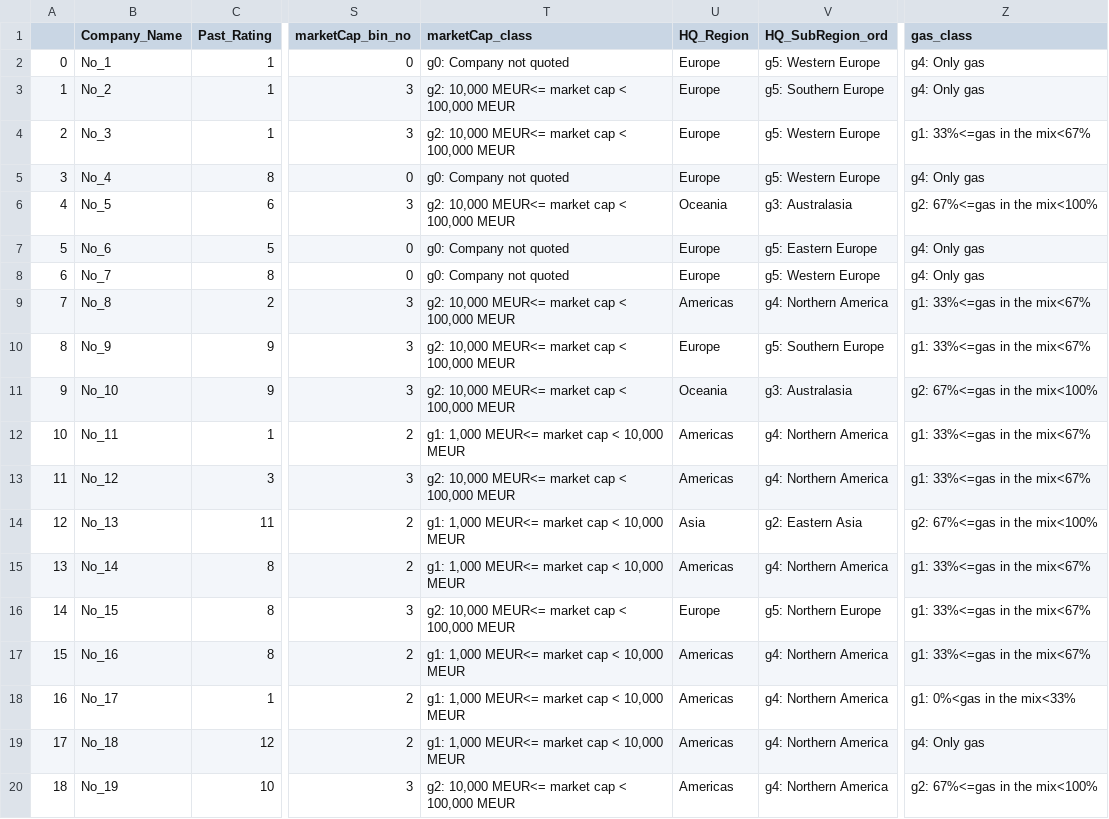
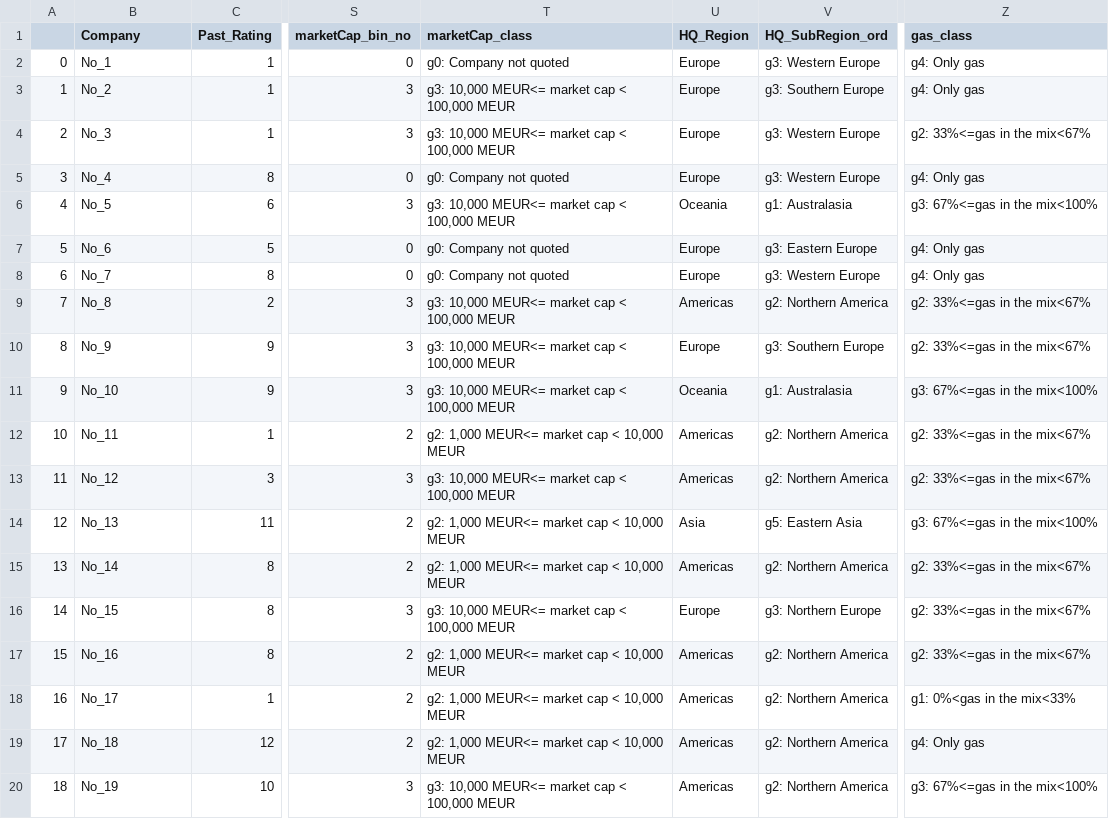
Before and after one commit to dataforgoodfr/batch8_carbone4, a CSV file: data/C4_OandG.csv, drawn as a sheet; only a part is shown, gaps mark what is left out; the diff covers the shown part only; the diff names each change by its address in the sheet, - before the commit and + after, or states it on an @@ line.

Commit message:
* changed the name of variable "Company_Name" to "Company" * modified group numbers for market cap and gas share (errors in numbering in the previous version)

```diff
--- a/data/C4_OandG.csv
+++ b/data/C4_OandG.csv
-B1: Company_Name
+B1: Company
-V2 (HQ_SubRegion_ord): g5: Western Europe
+V2 (HQ_SubRegion_ord): g3: Western Europe
-T3:T4 (marketCap_class): g2: 10,000 MEUR<= market cap < 100,000 MEUR
+T3:T4 (marketCap_class): g3: 10,000 MEUR<= market cap < 100,000 MEUR
-V3 (HQ_SubRegion_ord): g5: Southern Europe
+V3 (HQ_SubRegion_ord): g3: Southern Europe
-V4:V5 (HQ_SubRegion_ord): g5: Western Europe
+V4:V5 (HQ_SubRegion_ord): g3: Western Europe
-Z4 (gas_class): g1: 33%<=gas in the mix<67%
+Z4 (gas_class): g2: 33%<=gas in the mix<67%
-T6 (marketCap_class): g2: 10,000 MEUR<= market cap < 100,000 MEUR
+T6 (marketCap_class): g3: 10,000 MEUR<= market cap < 100,000 MEUR
-V6 (HQ_SubRegion_ord): g3: Australasia
+V6 (HQ_SubRegion_ord): g1: Australasia
-Z6 (gas_class): g2: 67%<=gas in the mix<100%
+Z6 (gas_class): g3: 67%<=gas in the mix<100%
-V7 (HQ_SubRegion_ord): g5: Eastern Europe
+V7 (HQ_SubRegion_ord): g3: Eastern Europe
-V8 (HQ_SubRegion_ord): g5: Western Europe
+V8 (HQ_SubRegion_ord): g3: Western Europe
-T9:T11 (marketCap_class): g2: 10,000 MEUR<= market cap < 100,000 MEUR
+T9:T11 (marketCap_class): g3: 10,000 MEUR<= market cap < 100,000 MEUR
-V9 (HQ_SubRegion_ord): g4: Northern America
+V9 (HQ_SubRegion_ord): g2: Northern America
-Z9:Z10 (gas_class): g1: 33%<=gas in the mix<67%
+Z9:Z10 (gas_class): g2: 33%<=gas in the mix<67%
-V10 (HQ_SubRegion_ord): g5: Southern Europe
+V10 (HQ_SubRegion_ord): g3: Southern Europe
-V11 (HQ_SubRegion_ord): g3: Australasia
+V11 (HQ_SubRegion_ord): g1: Australasia
-Z11 (gas_class): g2: 67%<=gas in the mix<100%
+Z11 (gas_class): g3: 67%<=gas in the mix<100%
-T12 (marketCap_class): g1: 1,000 MEUR<= market cap < 10,000 MEUR
+T12 (marketCap_class): g2: 1,000 MEUR<= market cap < 10,000 MEUR
-V12:V13 (HQ_SubRegion_ord): g4: Northern America
+V12:V13 (HQ_SubRegion_ord): g2: Northern America
-Z12:Z13 (gas_class): g1: 33%<=gas in the mix<67%
+Z12:Z13 (gas_class): g2: 33%<=gas in the mix<67%
-T13 (marketCap_class): g2: 10,000 MEUR<= market cap < 100,000 MEUR
+T13 (marketCap_class): g3: 10,000 MEUR<= market cap < 100,000 MEUR
-T14:T15 (marketCap_class): g1: 1,000 MEUR<= market cap < 10,000 MEUR
+T14:T15 (marketCap_class): g2: 1,000 MEUR<= market cap < 10,000 MEUR
-V14 (HQ_SubRegion_ord): g2: Eastern Asia
+V14 (HQ_SubRegion_ord): g5: Eastern Asia
-Z14 (gas_class): g2: 67%<=gas in the mix<100%
+Z14 (gas_class): g3: 67%<=gas in the mix<100%
-V15 (HQ_SubRegion_ord): g4: Northern America
+V15 (HQ_SubRegion_ord): g2: Northern America
-Z15:Z17 (gas_class): g1: 33%<=gas in the mix<67%
+Z15:Z17 (gas_class): g2: 33%<=gas in the mix<67%
-T16 (marketCap_class): g2: 10,000 MEUR<= market cap < 100,000 MEUR
+T16 (marketCap_class): g3: 10,000 MEUR<= market cap < 100,000 MEUR
-V16 (HQ_SubRegion_ord): g5: Northern Europe
+V16 (HQ_SubRegion_ord): g3: Northern Europe
-T17:T19 (marketCap_class): g1: 1,000 MEUR<= market cap < 10,000 MEUR
+T17:T19 (marketCap_class): g2: 1,000 MEUR<= market cap < 10,000 MEUR
-V17:V20 (HQ_SubRegion_ord): g4: Northern America
+V17:V20 (HQ_SubRegion_ord): g2: Northern America
-T20 (marketCap_class): g2: 10,000 MEUR<= market cap < 100,000 MEUR
+T20 (marketCap_class): g3: 10,000 MEUR<= market cap < 100,000 MEUR
-Z20 (gas_class): g2: 67%<=gas in the mix<100%
+Z20 (gas_class): g3: 67%<=gas in the mix<100%
```
Also changed, not shown: 147 edited cells elsewhere in this file.
